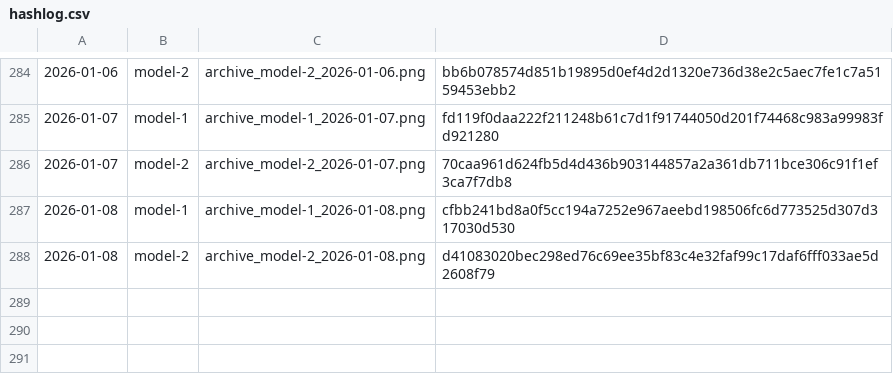
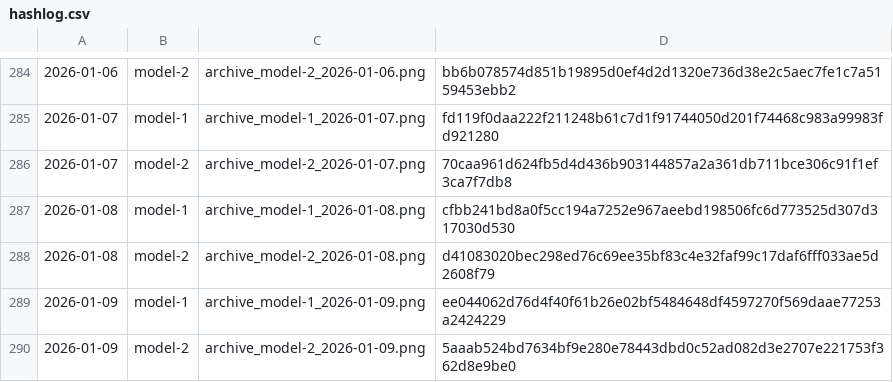
Before and after one commit to gothedistance25/my-website-archiver, a CSV file: archives/hashlog.csv, drawn as a sheet; only a part is shown, gaps mark what is left out; the diff names each change by its address in the sheet, - before the commit and + after, or states it on an @@ line.

```diff
--- a/archives/hashlog.csv
+++ b/archives/hashlog.csv
+row 289: 2026-01-09 | model-1 | archive_model-1_2026-01-09.png | ee044062d76d4f40f61b26e02bf5484648df4597270f569daae77253a2424229
+row 290: 2026-01-09 | model-2 | archive_model-2_2026-01-09.png | 5aaab524bd7634bf9e280e78443dbd0c52ad082d3e2707e221753f362d8e9be0
```
Also changed, not shown: 2 other files.
